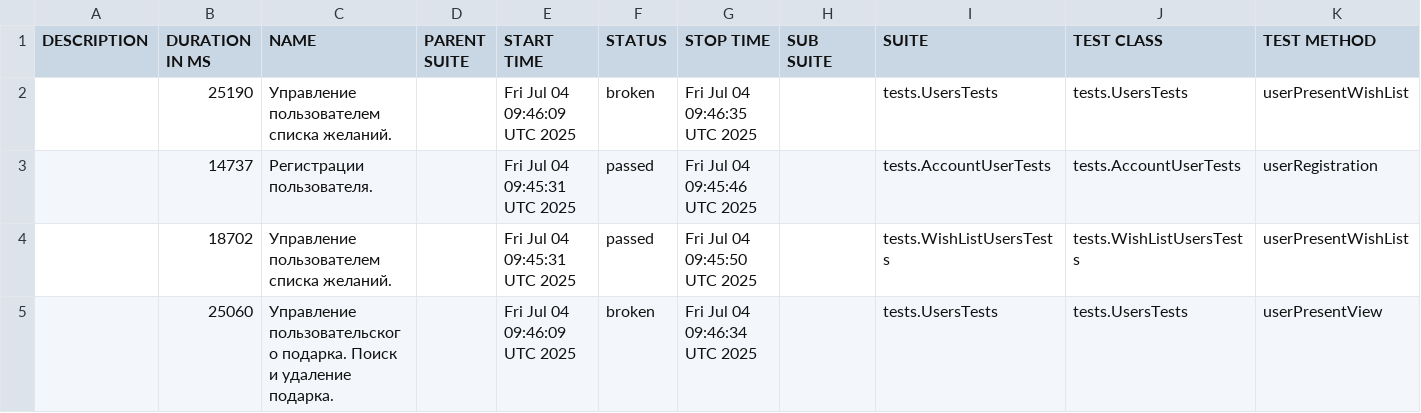
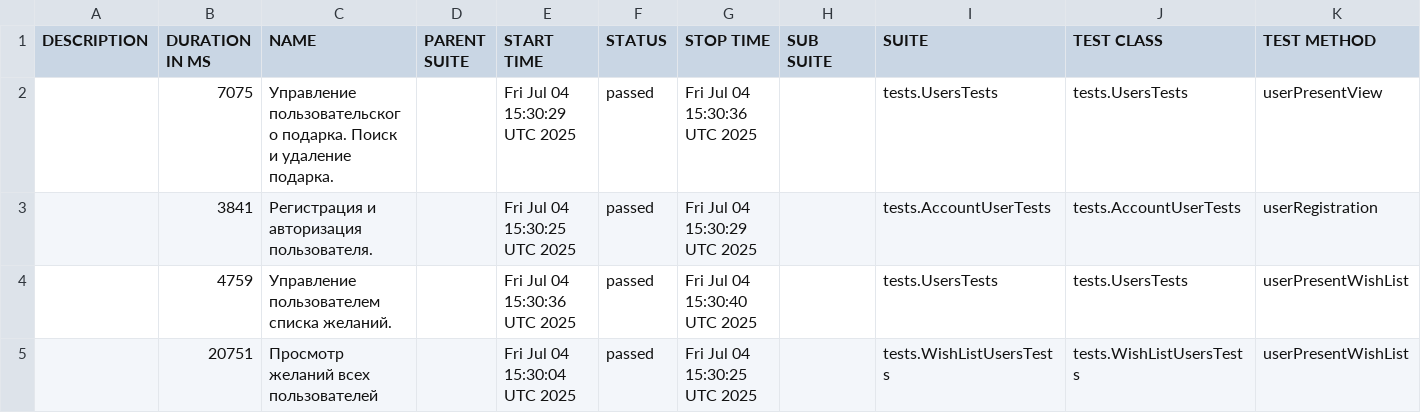
Before and after one commit to Aleksandr-kd/projectWorkGuice, a CSV file: data/suites.csv, drawn as a sheet.

```diff
--- a/data/suites.csv
+++ b/data/suites.csv
@@ -1,5 +1,5 @@
 "DESCRIPTION","DURATION IN MS","NAME","PARENT SUITE","START TIME","STATUS","STOP TIME","SUB SUITE","SUITE","TEST CLASS","TEST METHOD"
-"","25190","Управление пользователем списка желаний.","","Fri Jul 04 09:46:09 UTC 2025","broken","Fri Jul 04 09:46:35 UTC 2025","","tests.UsersTests","tests.UsersTests","userPresentWishList"
-"","14737","Регистрации пользователя.","","Fri Jul 04 09:45:31 UTC 2025","passed","Fri Jul 04 09:45:46 UTC 2025","","tests.AccountUserTests","tests.AccountUserTests","userRegistration"
-"","18702","Управление пользователем списка желаний.","","Fri Jul 04 09:45:31 UTC 2025","passed","Fri Jul 04 09:45:50 UTC 2025","","tests.WishListUsersTests","tests.WishListUsersTests","userPresentWishList"
-"","25060","Управление пользовательского подарка. Поиск и удаление подарка.","","Fri Jul 04 09:46:09 UTC 2025","broken","Fri Jul 04 09:46:34 UTC 2025","","tests.UsersTests","tests.UsersTests","userPresentView"
+"","7075","Управление пользовательского подарка. Поиск и удаление подарка.","","Fri Jul 04 15:30:29 UTC 2025","passed","Fri Jul 04 15:30:36 UTC 2025","","tests.UsersTests","tests.UsersTests","userPresentView"
+"","3841","Регистрация и авторизация пользователя.","","Fri Jul 04 15:30:25 UTC 2025","passed","Fri Jul 04 15:30:29 UTC 2025","","tests.AccountUserTests","tests.AccountUserTests","userRegistration"
+"","4759","Управление пользователем списка желаний.","","Fri Jul 04 15:30:36 UTC 2025","passed","Fri Jul 04 15:30:40 UTC 2025","","tests.UsersTests","tests.UsersTests","userPresentWishList"
+"","20751","Просмотр желаний всех пользователей","","Fri Jul 04 15:30:04 UTC 2025","passed","Fri Jul 04 15:30:25 UTC 2025","","tests.WishListUsersTests","tests.WishListUsersTests","userPresentWishList"
```
Also changed, not shown: 39 other files.
